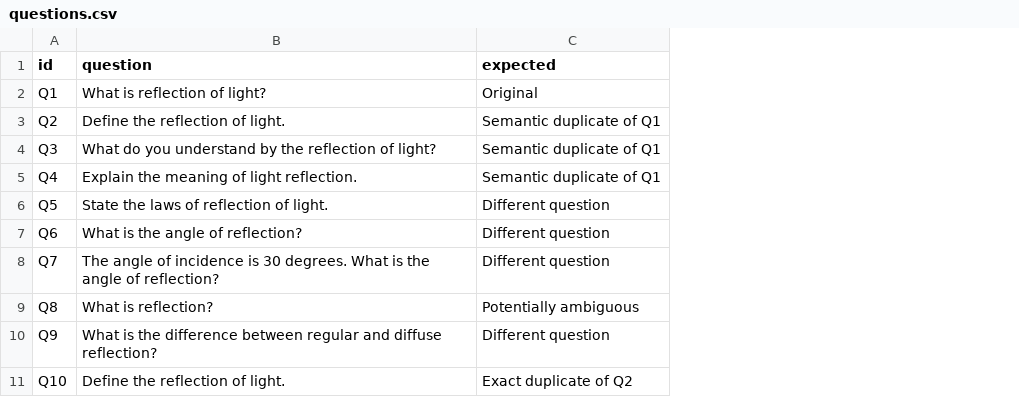
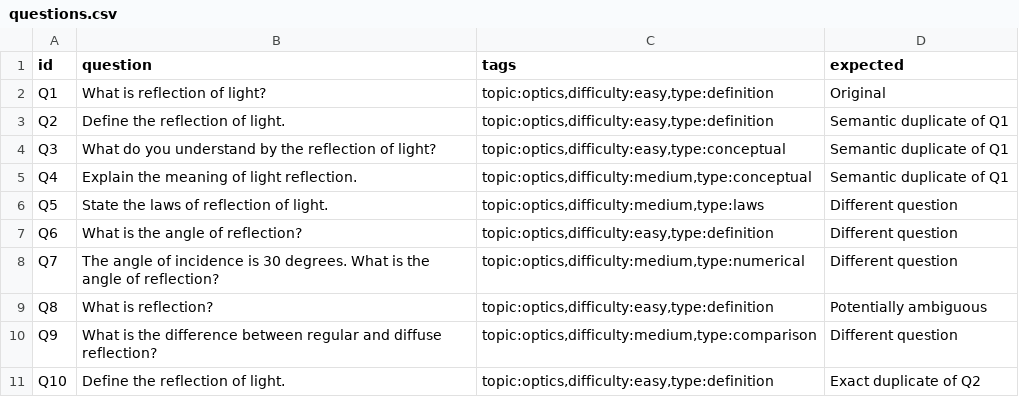
Before and after one commit to Shlokverma0/intern-assignment-shlok, a CSV file: data/questions.csv, drawn as a sheet; the diff names each change by its address in the sheet, - before the commit and + after, or states it on an @@ line.

Commit message:
Display tags in comparison and evaluation tables

```diff
--- a/data/questions.csv
+++ b/data/questions.csv
+column C (tags), rows 2-11: topic:optics,difficulty:easy,type:definition | topic:optics,difficulty:easy,type:definition | topic:optics,difficulty:easy,type:conceptual | topic:optics,difficulty:medium,type:conceptual | topic:optics,difficulty:medium,type:laws | topic:optics,difficulty:easy,type:definition | topic:optics,difficulty:medium,type:numerical | topic:optics,difficulty:easy,type:definition | topic:optics,difficulty:medium,type:comparison | topic:optics,difficulty:easy,type:definition
```
Also changed, not shown: 5 other files.
